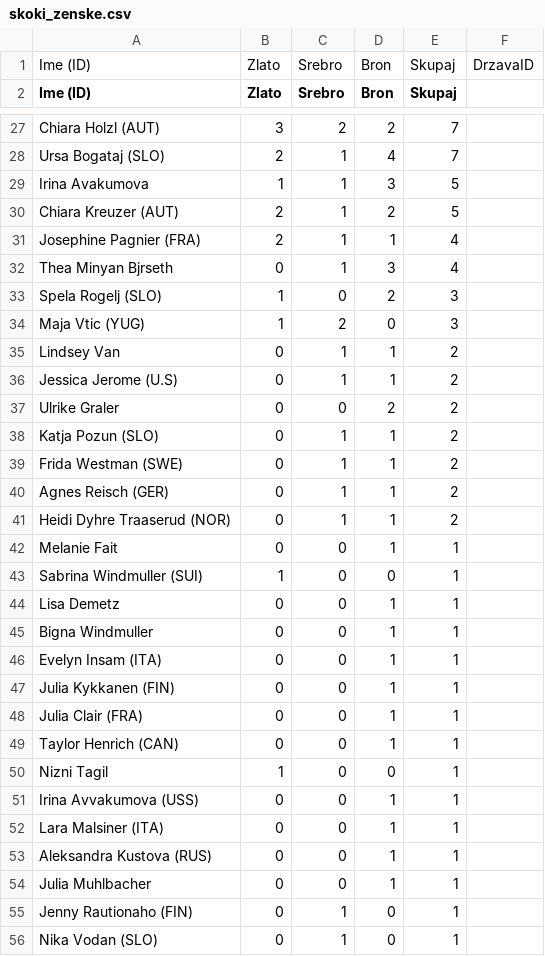
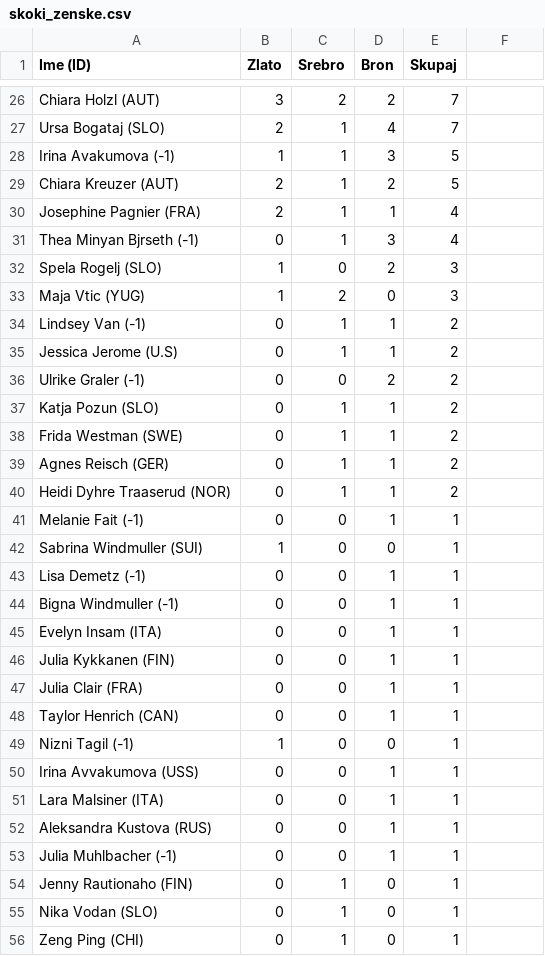
Before and after one commit to aljci17/uvod-v-programiranje1, a CSV file: skoki_zenske.csv, drawn as a sheet; only a part is shown, gaps mark what is left out; the shorter side is filled out with more unchanged rows; the diff covers the shown part only.

```diff
--- a/skoki_zenske.csv
+++ b/skoki_zenske.csv
@@ -1,2 +1 @@
-Ime (ID),Zlato,Srebro,Bron,Skupaj,DrzavaID
 Ime (ID),Zlato,Srebro,Bron,Skupaj
@@ -28,11 +27,11 @@ Chiara Holzl (AUT),3,2,2,7
 Ursa Bogataj (SLO),2,1,4,7
-Irina Avakumova,1,1,3,5
+Irina Avakumova (-1),1,1,3,5
 Chiara Kreuzer (AUT),2,1,2,5
 Josephine Pagnier (FRA),2,1,1,4
-Thea Minyan Bjrseth,0,1,3,4
+Thea Minyan Bjrseth (-1),0,1,3,4
 Spela Rogelj (SLO),1,0,2,3
 Maja Vtic (YUG),1,2,0,3
-Lindsey Van,0,1,1,2
+Lindsey Van (-1),0,1,1,2
 Jessica Jerome (U.S),0,1,1,2
-Ulrike Graler,0,0,2,2
+Ulrike Graler (-1),0,0,2,2
 Katja Pozun (SLO),0,1,1,2
@@ -41,6 +40,6 @@ Agnes Reisch (GER),0,1,1,2
 Heidi Dyhre Traaserud (NOR),0,1,1,2
-Melanie Fait,0,0,1,1
+Melanie Fait (-1),0,0,1,1
 Sabrina Windmuller (SUI),1,0,0,1
-Lisa Demetz,0,0,1,1
-Bigna Windmuller,0,0,1,1
+Lisa Demetz (-1),0,0,1,1
+Bigna Windmuller (-1),0,0,1,1
 Evelyn Insam (ITA),0,0,1,1
@@ -49,3 +48,3 @@ Julia Clair (FRA),0,0,1,1
 Taylor Henrich (CAN),0,0,1,1
-Nizni Tagil,1,0,0,1
+Nizni Tagil (-1),1,0,0,1
 Irina Avvakumova (USS),0,0,1,1
@@ -53,3 +52,3 @@ Lara Malsiner (ITA),0,0,1,1
 Aleksandra Kustova (RUS),0,0,1,1
-Julia Muhlbacher,0,0,1,1
+Julia Muhlbacher (-1),0,0,1,1
 Jenny Rautionaho (FIN),0,1,0,1
```
Also changed, not shown: 4 edited cells elsewhere in this file, drzave.csv, skoki_moski.csv, 7 other files.
